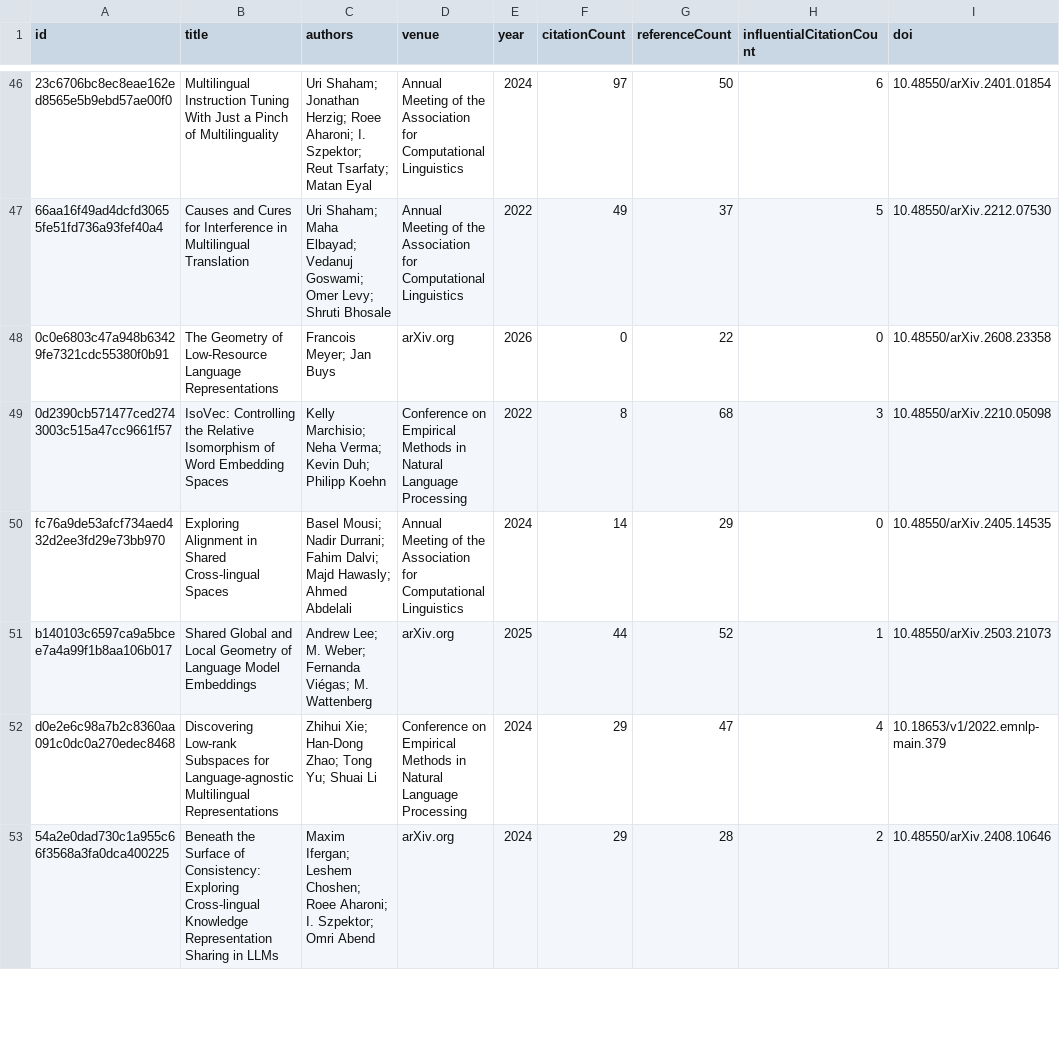
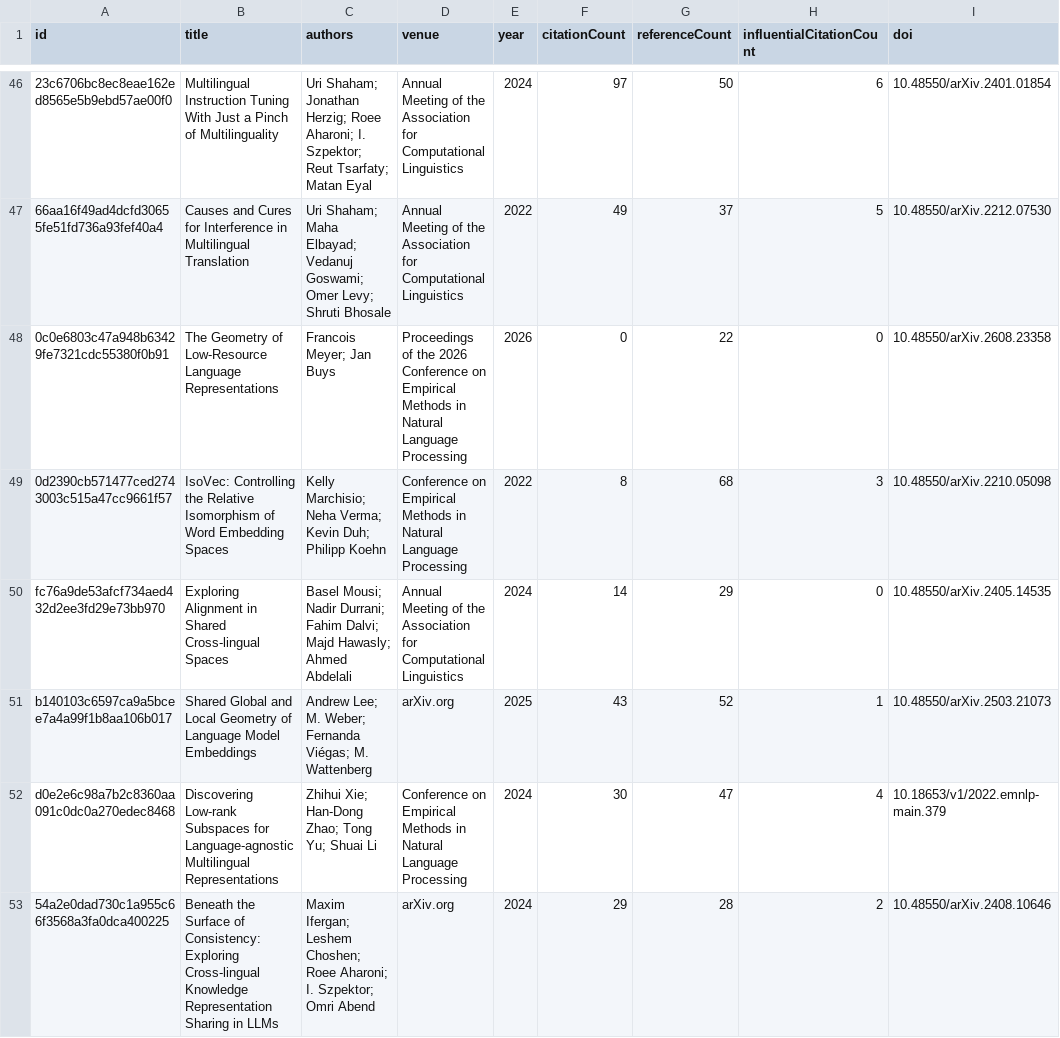
Before and after one commit to avijit-thawani/niyati-literature, a CSV file: data/core.csv, drawn as a sheet; only a part is shown, gaps mark what is left out; the diff covers the shown part only; the diff names each change by its address in the sheet, - before the commit and + after, or states it on an @@ line.

```diff
--- a/data/core.csv
+++ b/data/core.csv
-D48 (venue): arXiv.org
+D48 (venue): Proceedings of the 2026 Conference on Empirical Methods in Natural Language Processing
-F51 (citationCount): 44
+F51 (citationCount): 43
-F52 (citationCount): 29
+F52 (citationCount): 30
```
Also changed, not shown: 16 edited cells elsewhere in this file, 12 other files.
